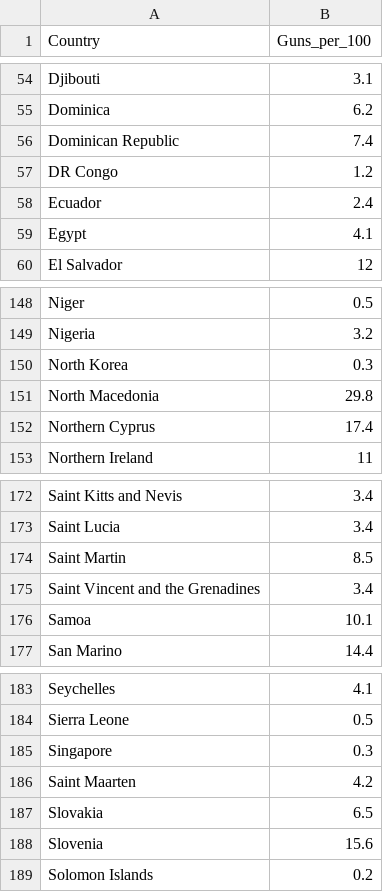
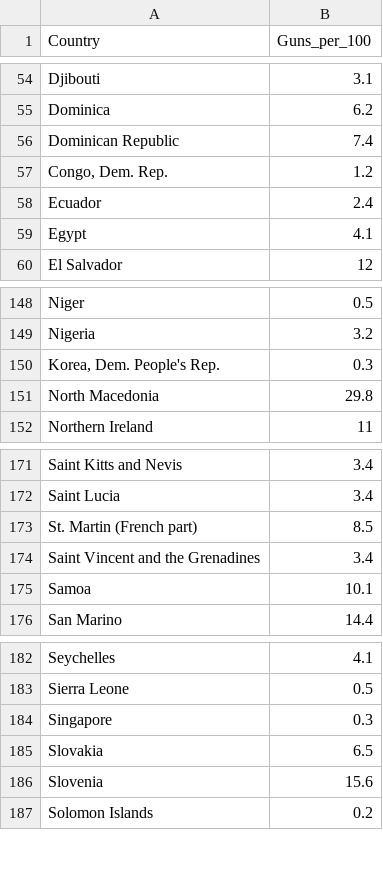
Before and after one commit to jreuning/sds230_data, a CSV file: Guns_per_hundred_2024.csv, drawn as a sheet; only a part is shown, gaps mark what is left out.

Commit message:
Update Guns_per_hundred_2024.csv

```diff
--- a/Guns_per_hundred_2024.csv
+++ b/Guns_per_hundred_2024.csv
@@ -56,3 +56,3 @@ Dominica,6.2
 Dominican Republic,7.4
-DR Congo,1.2
+"Congo, Dem. Rep.",1.2
 Ecuador,2.4
@@ -149,5 +149,4 @@ Niger,0.5
 Nigeria,3.2
-North Korea,0.3
+"Korea, Dem. People's Rep.",0.3
 North Macedonia,29.8
-Northern Cyprus,17.4
 Northern Ireland,11
@@ -173,3 +172,3 @@ Saint Kitts and Nevis,3.4
 Saint Lucia,3.4
-Saint Martin,8.5
+St. Martin (French part),8.5
 Saint Vincent and the Grenadines,3.4
@@ -185,3 +184,2 @@ Sierra Leone,0.5
 Singapore,0.3
-Saint Maarten,4.2
 Slovakia,6.5
```
